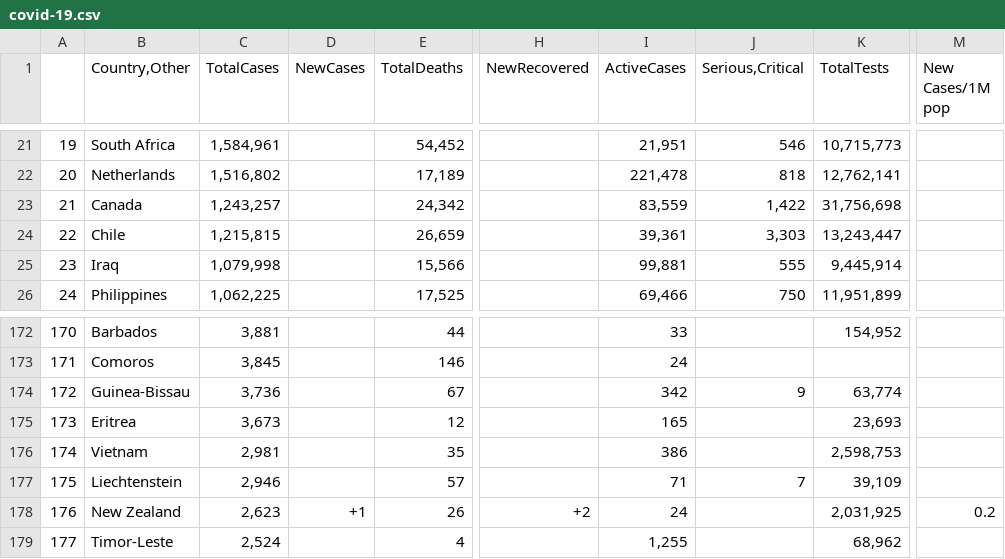
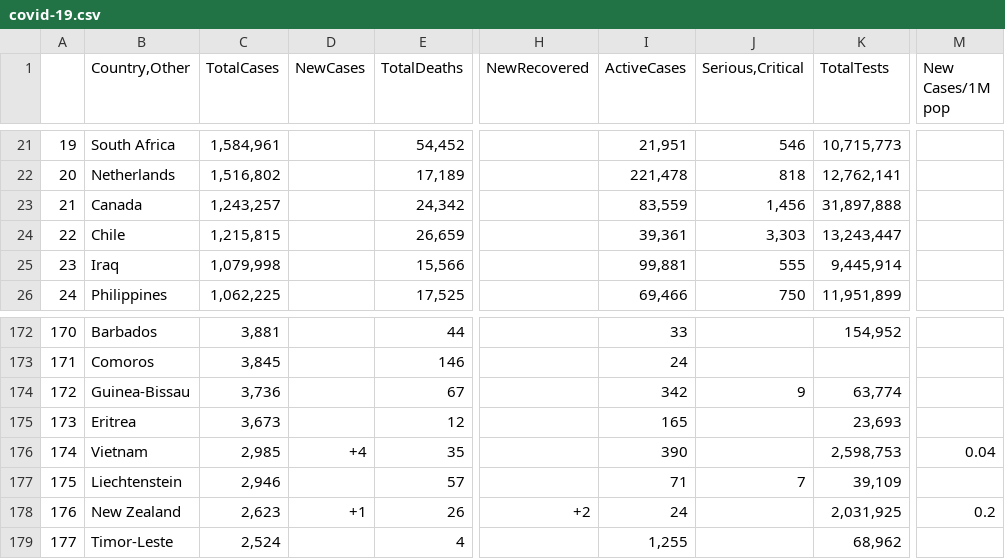
Before and after one commit to shakthi-stack/bs-covid-wscraping, a CSV file: data/covid-19.csv, drawn as a sheet; only a part is shown, gaps mark what is left out; the diff names each change by its address in the sheet, - before the commit and + after, or states it on an @@ line.

Commit message:
commit4

```diff
--- a/data/covid-19.csv
+++ b/data/covid-19.csv
-J23 (Serious,Critical): 1,422
+J23 (Serious,Critical): 1,456
-K23 (TotalTests): 31,756,698
+K23 (TotalTests): 31,897,888
-C176 (TotalCases): 2,981
+C176 (TotalCases): 2,985
-D176 (NewCases): (empty)
+D176 (NewCases): +4
-I176 (ActiveCases): 386
+I176 (ActiveCases): 390
-M176 (New Cases/1M pop): (empty)
+M176 (New Cases/1M pop): 0.04
```
